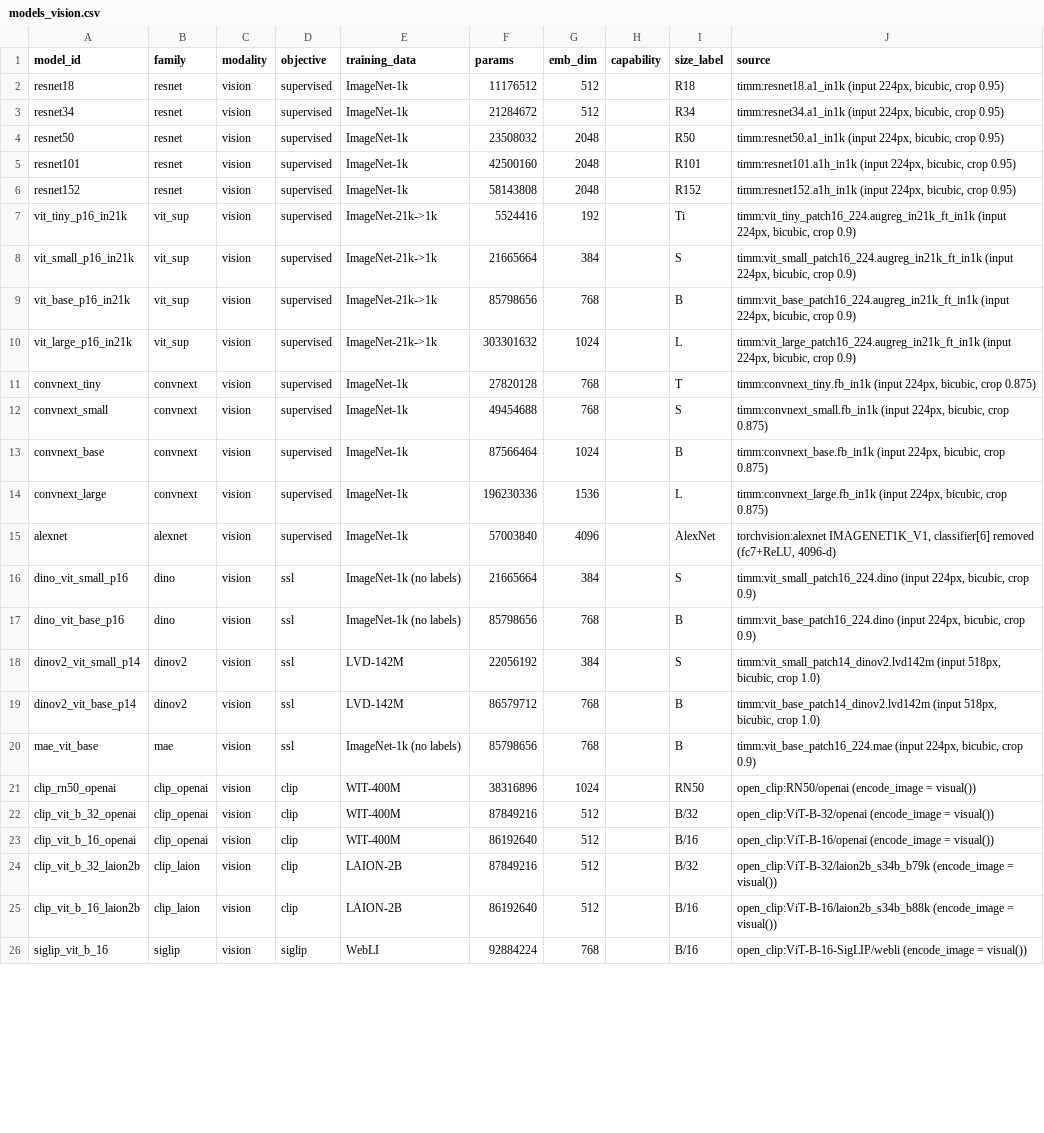
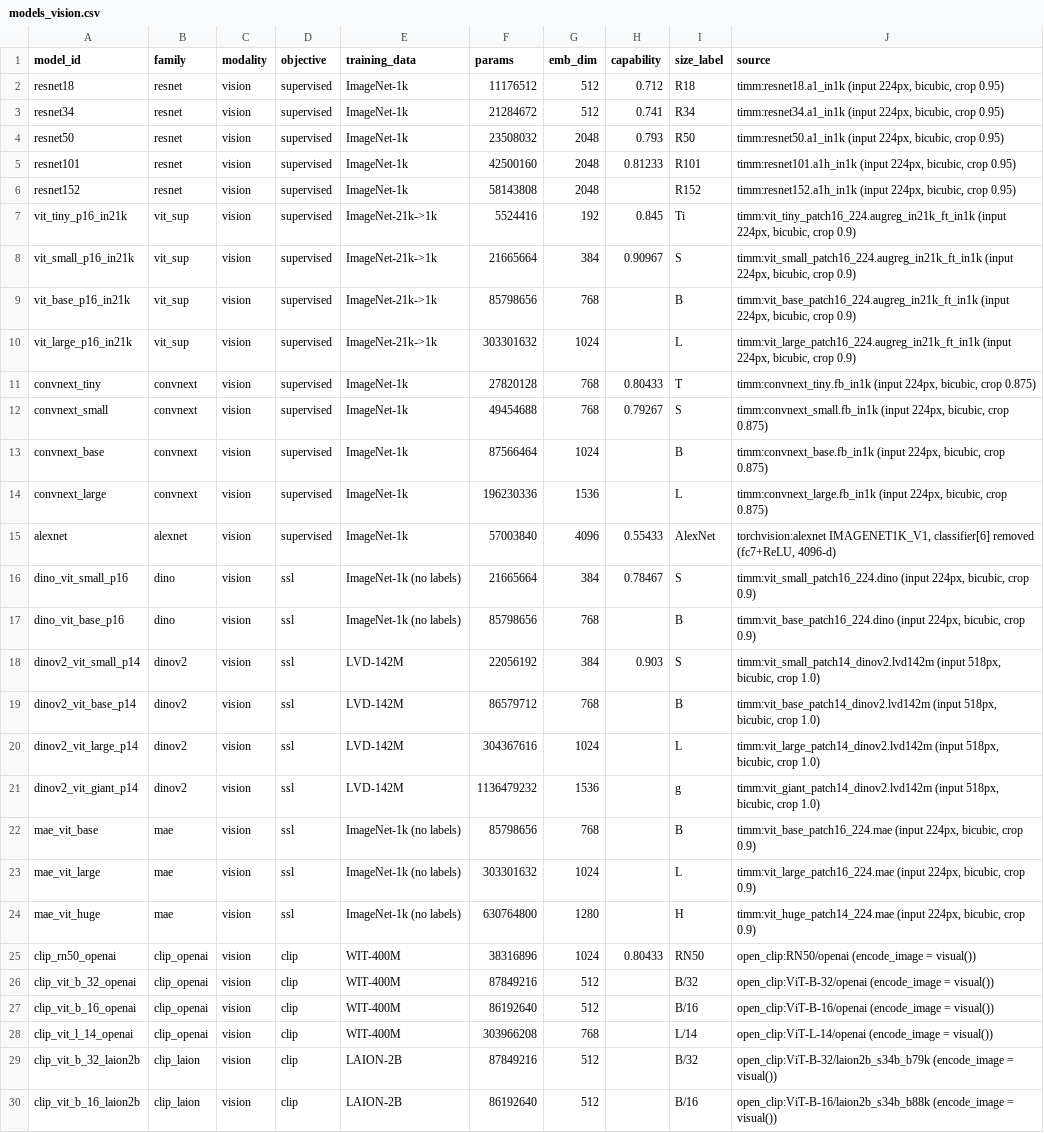
Before and after one commit to MDavis3/platonic-brain-index, a CSV file: artifacts/models_vision.csv, drawn as a sheet; only a part is shown; the shorter side is filled out with more unchanged rows; the diff covers the shown part only.

```diff
--- a/artifacts/models_vision.csv
+++ b/artifacts/models_vision.csv
@@ -1,24 +1,29 @@
 model_id,family,modality,objective,training_data,params,emb_dim,capability,size_label,source
-resnet18,resnet,vision,supervised,ImageNet-1k,11176512,512,,R18,"timm:resnet18.a1_in1k (input 224px, bicubic, crop 0.95)"
-resnet34,resnet,vision,supervised,ImageNet-1k,21284672,512,,R34,"timm:resnet34.a1_in1k (input 224px, bicubic, crop 0.95)"
-resnet50,resnet,vision,supervised,ImageNet-1k,23508032,2048,,R50,"timm:resnet50.a1_in1k (input 224px, bicubic, crop 0.95)"
-resnet101,resnet,vision,supervised,ImageNet-1k,42500160,2048,,R101,"timm:resnet101.a1h_in1k (input 224px, bicubic, crop 0.95)"
+resnet18,resnet,vision,supervised,ImageNet-1k,11176512,512,0.712,R18,"timm:resnet18.a1_in1k (input 224px, bicubic, crop 0.95)"
+resnet34,resnet,vision,supervised,ImageNet-1k,21284672,512,0.741,R34,"timm:resnet34.a1_in1k (input 224px, bicubic, crop 0.95)"
+resnet50,resnet,vision,supervised,ImageNet-1k,23508032,2048,0.793,R50,"timm:resnet50.a1_in1k (input 224px, bicubic, crop 0.95)"
+resnet101,resnet,vision,supervised,ImageNet-1k,42500160,2048,0.81233,R101,"timm:resnet101.a1h_in1k (input 224px, bicubic, crop 0.95)"
 resnet152,resnet,vision,supervised,ImageNet-1k,58143808,2048,,R152,"timm:resnet152.a1h_in1k (input 224px, bicubic, crop 0.95)"
-vit_tiny_p16_in21k,vit_sup,vision,supervised,ImageNet-21k->1k,5524416,192,,Ti,"timm:vit_tiny_patch16_224.augreg_in21k_ft_in1k (input 224px, bicubic, crop 0.9)"
-vit_small_p16_in21k,vit_sup,vision,supervised,ImageNet-21k->1k,21665664,384,,S,"timm:vit_small_patch16_224.augreg_in21k_ft_in1k (input 224px, bicubic, crop 0.9)"
+vit_tiny_p16_in21k,vit_sup,vision,supervised,ImageNet-21k->1k,5524416,192,0.845,Ti,"timm:vit_tiny_patch16_224.augreg_in21k_ft_in1k (input 224px, bicubic, crop 0.9)"
+vit_small_p16_in21k,vit_sup,vision,supervised,ImageNet-21k->1k,21665664,384,0.90967,S,"timm:vit_small_patch16_224.augreg_in21k_ft_in1k (input 224px, bicubic, crop 0.9)"
 vit_base_p16_in21k,vit_sup,vision,supervised,ImageNet-21k->1k,85798656,768,,B,"timm:vit_base_patch16_224.augreg_in21k_ft_in1k (input 224px, bicubic, crop 0.9)"
 vit_large_p16_in21k,vit_sup,vision,supervised,ImageNet-21k->1k,303301632,1024,,L,"timm:vit_large_patch16_224.augreg_in21k_ft_in1k (input 224px, bicubic, crop 0.9)"
-convnext_tiny,convnext,vision,supervised,ImageNet-1k,27820128,768,,T,"timm:convnext_tiny.fb_in1k (input 224px, bicubic, crop 0.875)"
-convnext_small,convnext,vision,supervised,ImageNet-1k,49454688,768,,S,"timm:convnext_small.fb_in1k (input 224px, bicubic, crop 0.875)"
+convnext_tiny,convnext,vision,supervised,ImageNet-1k,27820128,768,0.80433,T,"timm:convnext_tiny.fb_in1k (input 224px, bicubic, crop 0.875)"
+convnext_small,convnext,vision,supervised,ImageNet-1k,49454688,768,0.79267,S,"timm:convnext_small.fb_in1k (input 224px, bicubic, crop 0.875)"
 convnext_base,convnext,vision,supervised,ImageNet-1k,87566464,1024,,B,"timm:convnext_base.fb_in1k (input 224px, bicubic, crop 0.875)"
 convnext_large,convnext,vision,supervised,ImageNet-1k,196230336,1536,,L,"timm:convnext_large.fb_in1k (input 224px, bicubic, crop 0.875)"
-alexnet,alexnet,vision,supervised,ImageNet-1k,57003840,4096,,AlexNet,"torchvision:alexnet IMAGENET1K_V1, classifier[6] removed (fc7+ReLU, 4096-d)"
-dino_vit_small_p16,dino,vision,ssl,ImageNet-1k (no labels),21665664,384,,S,"timm:vit_small_patch16_224.dino (input 224px, bicubic, crop 0.9)"
+alexnet,alexnet,vision,supervised,ImageNet-1k,57003840,4096,0.55433,AlexNet,"torchvision:alexnet IMAGENET1K_V1, classifier[6] removed (fc7+ReLU, 4096-d)"
+dino_vit_small_p16,dino,vision,ssl,ImageNet-1k (no labels),21665664,384,0.78467,S,"timm:vit_small_patch16_224.dino (input 224px, bicubic, crop 0.9)"
 dino_vit_base_p16,dino,vision,ssl,ImageNet-1k (no labels),85798656,768,,B,"timm:vit_base_patch16_224.dino (input 224px, bicubic, crop 0.9)"
-dinov2_vit_small_p14,dinov2,vision,ssl,LVD-142M,22056192,384,,S,"timm:vit_small_patch14_dinov2.lvd142m (input 518px, bicubic, crop 1.0)"
+dinov2_vit_small_p14,dinov2,vision,ssl,LVD-142M,22056192,384,0.903,S,"timm:vit_small_patch14_dinov2.lvd142m (input 518px, bicubic, crop 1.0)"
 dinov2_vit_base_p14,dinov2,vision,ssl,LVD-142M,86579712,768,,B,"timm:vit_base_patch14_dinov2.lvd142m (input 518px, bicubic, crop 1.0)"
+dinov2_vit_large_p14,dinov2,vision,ssl,LVD-142M,304367616,1024,,L,"timm:vit_large_patch14_dinov2.lvd142m (input 518px, bicubic, crop 1.0)"
+dinov2_vit_giant_p14,dinov2,vision,ssl,LVD-142M,1136479232,1536,,g,"timm:vit_giant_patch14_dinov2.lvd142m (input 518px, bicubic, crop 1.0)"
 mae_vit_base,mae,vision,ssl,ImageNet-1k (no labels),85798656,768,,B,"timm:vit_base_patch16_224.mae (input 224px, bicubic, crop 0.9)"
-clip_rn50_openai,clip_openai,vision,clip,WIT-400M,38316896,1024,,RN50,open_clip:RN50/openai (encode_image = visual())
+mae_vit_large,mae,vision,ssl,ImageNet-1k (no labels),303301632,1024,,L,"timm:vit_large_patch16_224.mae (input 224px, bicubic, crop 0.9)"
+mae_vit_huge,mae,vision,ssl,ImageNet-1k (no labels),630764800,1280,,H,"timm:vit_huge_patch14_224.mae (input 224px, bicubic, crop 0.9)"
+clip_rn50_openai,clip_openai,vision,clip,WIT-400M,38316896,1024,0.80433,RN50,open_clip:RN50/openai (encode_image = visual())
 clip_vit_b_32_openai,clip_openai,vision,clip,WIT-400M,87849216,512,,B/32,open_clip:ViT-B-32/openai (encode_image = visual())
 clip_vit_b_16_openai,clip_openai,vision,clip,WIT-400M,86192640,512,,B/16,open_clip:ViT-B-16/openai (encode_image = visual())
+clip_vit_l_14_openai,clip_openai,vision,clip,WIT-400M,303966208,768,,L/14,open_clip:ViT-L-14/openai (encode_image = visual())
 clip_vit_b_32_laion2b,clip_laion,vision,clip,LAION-2B,87849216,512,,B/32,open_clip:ViT-B-32/laion2b_s34b_b79k (encode_image = visual())
```
Also changed, not shown: 5 added rows and 6 edited cells elsewhere in this file, 38 other files.
